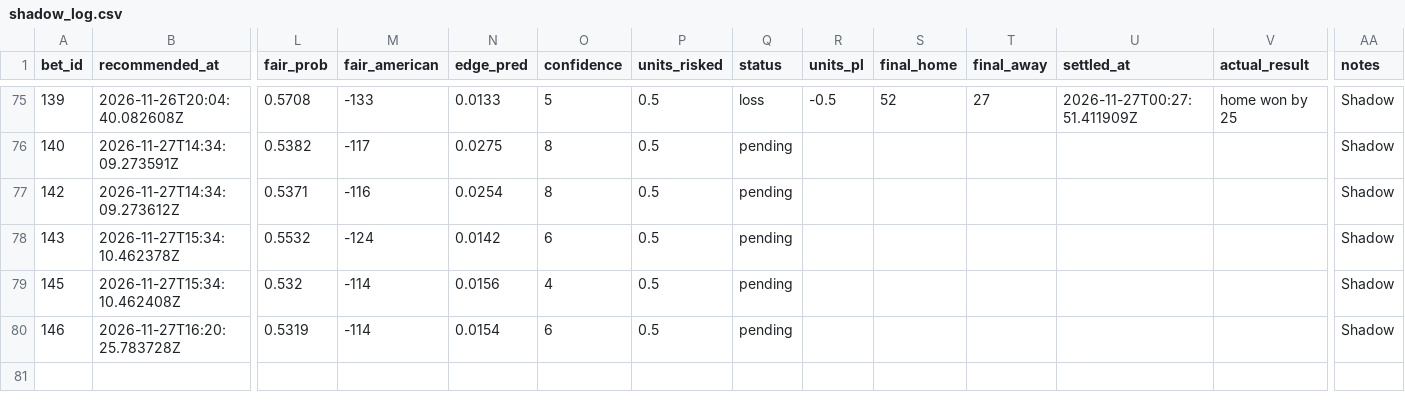
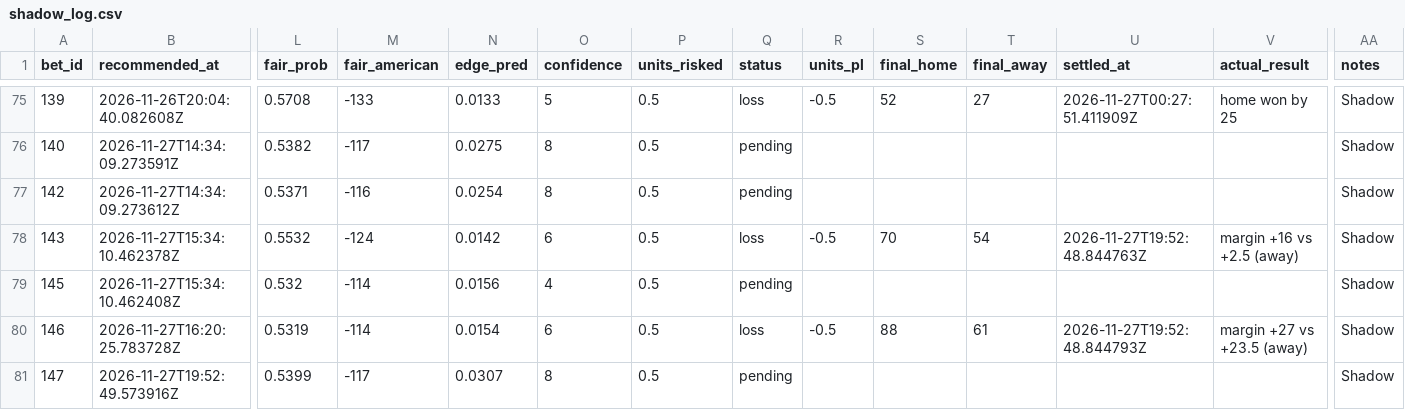
Before and after one commit to Scottguts/ncaaw-sharp, a CSV file: ncaaw_data/shadow_log.csv, drawn as a sheet; only a part is shown, gaps mark what is left out; rows hold the shown columns only; the diff names each change by its address in the sheet, - before the commit and + after, or states it on an @@ line.

Commit message:
line watch 2026-11-27-1452

```diff
--- a/ncaaw_data/shadow_log.csv
+++ b/ncaaw_data/shadow_log.csv
-Q78 (status): pending
+Q78 (status): loss
-R78 (units_pl): (empty)
+R78 (units_pl): -0.5
-S78 (final_home): (empty)
+S78 (final_home): 70
-T78 (final_away): (empty)
+T78 (final_away): 54
-U78 (settled_at): (empty)
+U78 (settled_at): 2026-11-27T19:52:48.844763Z
-V78 (actual_result): (empty)
+V78 (actual_result): margin +16 vs +2.5 (away)
-Q80 (status): pending
+Q80 (status): loss
-R80 (units_pl): (empty)
+R80 (units_pl): -0.5
-S80 (final_home): (empty)
+S80 (final_home): 88
-T80 (final_away): (empty)
+T80 (final_away): 61
-U80 (settled_at): (empty)
+U80 (settled_at): 2026-11-27T19:52:48.844793Z
-V80 (actual_result): (empty)
+V80 (actual_result): margin +27 vs +23.5 (away)
+row 81: 147 | 2026-11-27T19:52:49.573916Z | 0.5399 | -117 | 0.0307 | 8 | 0.5 | pending |  |  |  |  |  | Shadow
```
Also changed, not shown: ncaaw_data/bet_log.csv, 34 other files.
